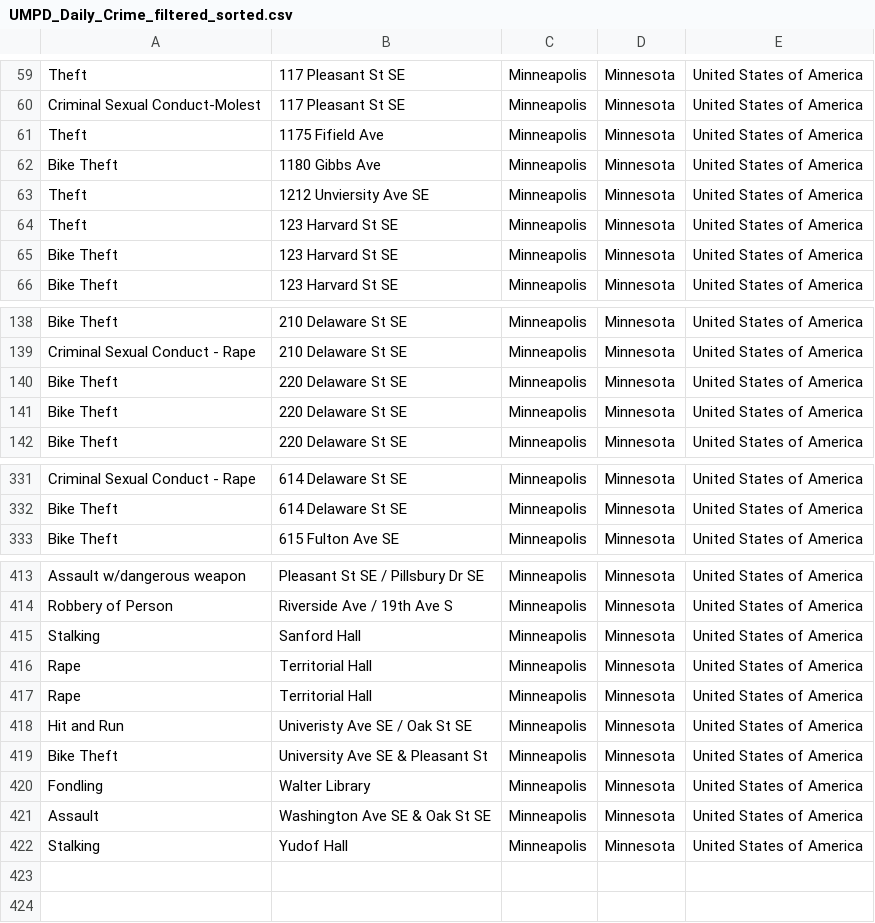
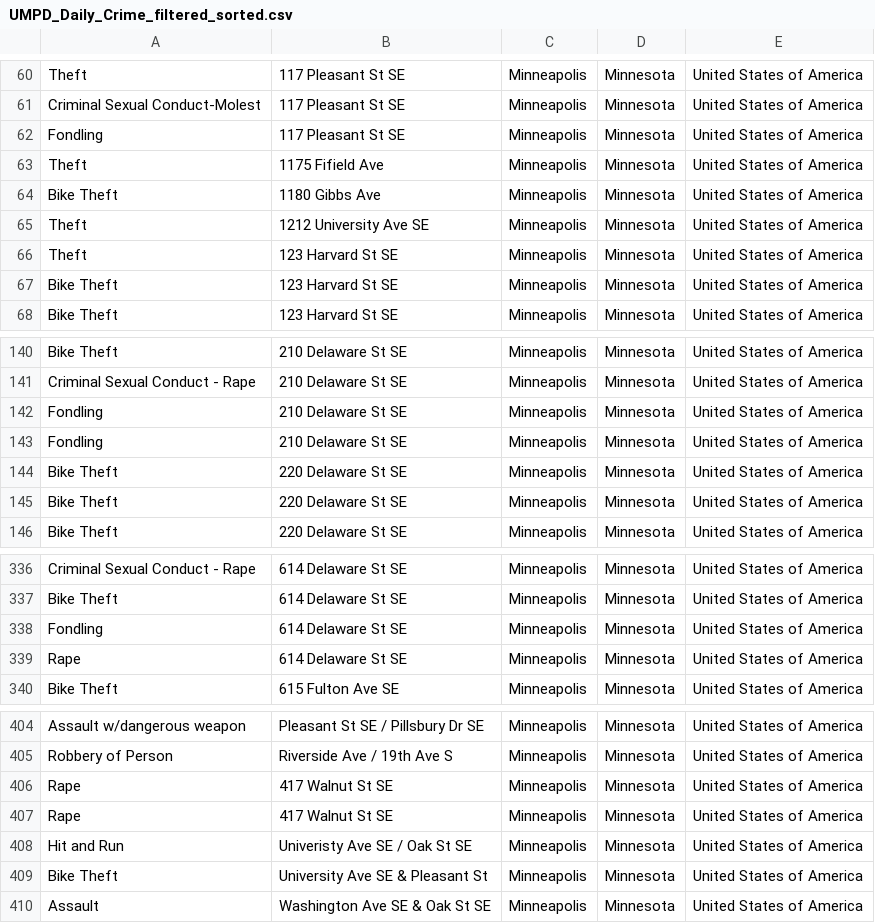
Before and after one commit to RWang-Dev/SafeRoute, a CSV file: safe_route/public/data/UMPD_Daily_Crime_filtered_sorted.csv, drawn as a sheet; only a part is shown, gaps mark what is left out; the diff covers the shown part only.

```diff
--- a/safe_route/public/data/UMPD_Daily_Crime_filtered_sorted.csv
+++ b/safe_route/public/data/UMPD_Daily_Crime_filtered_sorted.csv
@@ -60,5 +61,6 @@ Theft,117 Pleasant St SE,Minneapolis,Minnesota,United States of America
 Criminal Sexual Conduct-Molest,117 Pleasant St SE,Minneapolis,Minnesota,United States of America
+Fondling,117 Pleasant St SE,Minneapolis,Minnesota,United States of America
 Theft,1175 Fifield Ave,Minneapolis,Minnesota,United States of America
 Bike Theft,1180 Gibbs Ave,Minneapolis,Minnesota,United States of America
-Theft,1212 Unviersity Ave SE,Minneapolis,Minnesota,United States of America
+Theft,1212 University Ave SE,Minneapolis,Minnesota,United States of America
 Theft,123 Harvard St SE,Minneapolis,Minnesota,United States of America
@@ -139,2 +141,4 @@ Bike Theft,210 Delaware St SE,Minneapolis,Minnesota,United States of America
 Criminal Sexual Conduct - Rape,210 Delaware St SE,Minneapolis,Minnesota,United States of America
+Fondling,210 Delaware St SE,Minneapolis,Minnesota,United States of America
+Fondling,210 Delaware St SE,Minneapolis,Minnesota,United States of America
 Bike Theft,220 Delaware St SE,Minneapolis,Minnesota,United States of America
@@ -332,2 +337,4 @@ Criminal Sexual Conduct - Rape,614 Delaware St SE,Minneapolis,Minnesota,United S
 Bike Theft,614 Delaware St SE,Minneapolis,Minnesota,United States of America
+Fondling,614 Delaware St SE,Minneapolis,Minnesota,United States of America
+Rape,614 Delaware St SE,Minneapolis,Minnesota,United States of America
 Bike Theft,615 Fulton Ave SE,Minneapolis,Minnesota,United States of America
@@ -414,9 +405,6 @@ Assault w/dangerous weapon,Pleasant St SE / Pillsbury Dr SE,Minneapolis,Minnesot
 Robbery of Person,Riverside Ave / 19th Ave S,Minneapolis,Minnesota,United States of America
-Stalking,Sanford Hall,Minneapolis,Minnesota,United States of America
-Rape,Territorial Hall,Minneapolis,Minnesota,United States of America
-Rape,Territorial Hall,Minneapolis,Minnesota,United States of America
+Rape,417 Walnut St SE,Minneapolis,Minnesota,United States of America
+Rape,417 Walnut St SE,Minneapolis,Minnesota,United States of America
 Hit and Run,Univeristy Ave SE / Oak St SE,Minneapolis,Minnesota,United States of America
 Bike Theft,University Ave SE & Pleasant St,Minneapolis,Minnesota,United States of America
-Fondling,Walter Library,Minneapolis,Minnesota,United States of America
 Assault,Washington Ave SE & Oak St SE,Minneapolis,Minnesota,United States of America
-Stalking,Yudof Hall,Minneapolis,Minnesota,United States of America
```
Also changed, not shown: 4 added rows, 18 removed rows and 3 edited cells elsewhere in this file, 14 other files.
